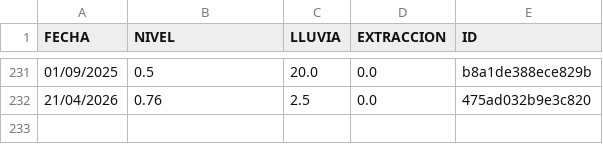
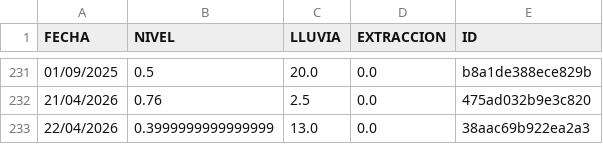
Before and after one commit to AndresPaladino/hidropal, a CSV file: datos_pozo.csv, drawn as a sheet; only a part is shown, gaps mark what is left out.

Commit message:
chore(data): add row 22/04/2026

```diff
--- a/datos_pozo.csv
+++ b/datos_pozo.csv
@@ -232 +232,2 @@ FECHA,NIVEL,LLUVIA,EXTRACCION,ID
 21/04/2026,0.76,2.5,0.0,475ad032b9e3c820
+22/04/2026,0.3999999999999999,13.0,0.0,38aac69b922ea2a3
```
